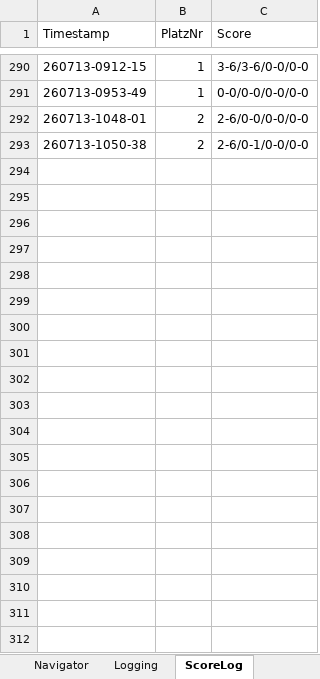
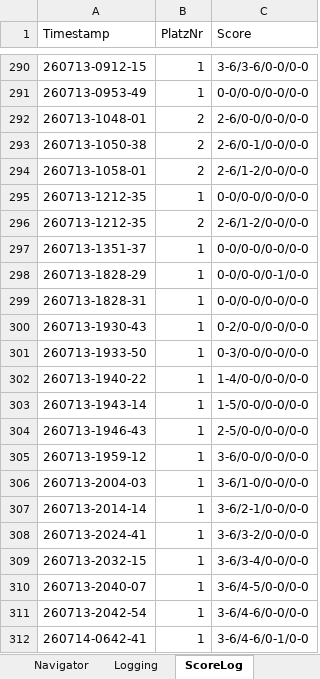
Before and after one commit to AnyAnonym/ePiber, an Excel workbook: additional Files/Piberdaten.xlsx, sheet ScoreLog, drawn as a sheet; only a part is shown, gaps mark what is left out; values as stored, in another font and other column widths than the file's, no borders; charts and pictures not drawn; the diff covers the shown part only; the diff names each change by its address in the sheet, - before the commit and + after, or states it on an @@ line.

```diff
--- a/additional Files/Piberdaten.xlsx (sheet ScoreLog)
+++ b/additional Files/Piberdaten.xlsx (sheet ScoreLog)
+row 294: 260713-1058-01 | 2 | 2-6/1-2/0-0/0-0
+row 295: 260713-1212-35 | 1 | 0-0/0-0/0-0/0-0
+row 296: 260713-1212-35 | 2 | 2-6/1-2/0-0/0-0
+row 297: 260713-1351-37 | 1 | 0-0/0-0/0-0/0-0
+row 298: 260713-1828-29 | 1 | 0-0/0-0/0-1/0-0
+row 299: 260713-1828-31 | 1 | 0-0/0-0/0-0/0-0
+row 300: 260713-1930-43 | 1 | 0-2/0-0/0-0/0-0
+row 301: 260713-1933-50 | 1 | 0-3/0-0/0-0/0-0
+row 302: 260713-1940-22 | 1 | 1-4/0-0/0-0/0-0
+row 303: 260713-1943-14 | 1 | 1-5/0-0/0-0/0-0
+row 304: 260713-1946-43 | 1 | 2-5/0-0/0-0/0-0
+row 305: 260713-1959-12 | 1 | 3-6/0-0/0-0/0-0
+row 306: 260713-2004-03 | 1 | 3-6/1-0/0-0/0-0
+row 307: 260713-2014-14 | 1 | 3-6/2-1/0-0/0-0
+row 308: 260713-2024-41 | 1 | 3-6/3-2/0-0/0-0
+row 309: 260713-2032-15 | 1 | 3-6/3-4/0-0/0-0
+row 310: 260713-2040-07 | 1 | 3-6/4-5/0-0/0-0
+row 311: 260713-2042-54 | 1 | 3-6/4-6/0-0/0-0
+row 312: 260714-0642-41 | 1 | 3-6/4-6/0-1/0-0
```
Also changed, not shown: 110 added rows elsewhere in this sheet, sheet preMatches, sheet matches, sheet Bewerb, sheet Logging, sheet Bewerbsart, sheet RL-Platzierung, other sheet tabs, charts or pictures, 31 other files.
